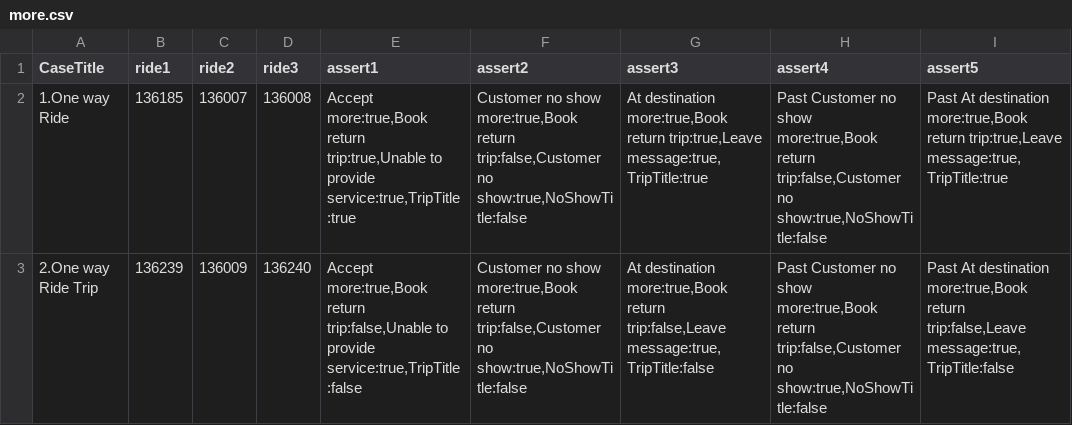
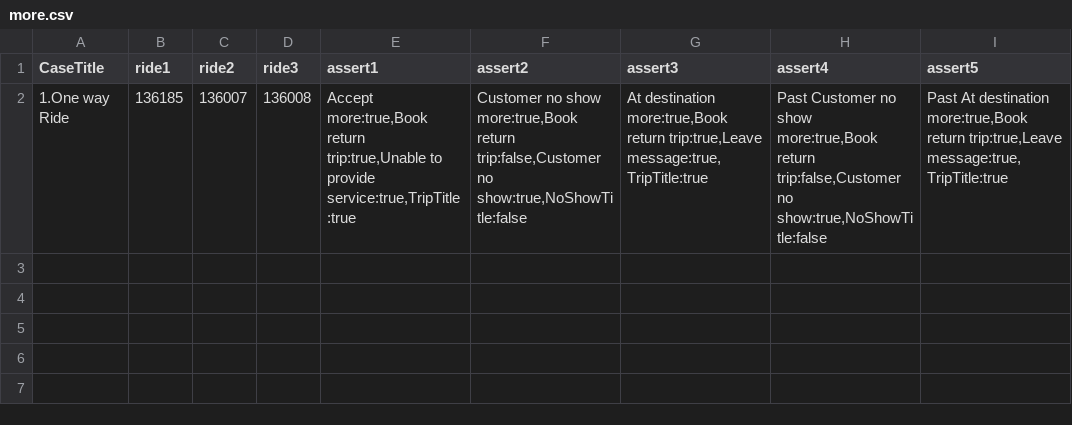
Before and after one commit to liuxuanrio/Elife_AutoTest, a CSV file: data/test_case_file/driver_app/more.csv, drawn as a sheet; the diff names each change by its address in the sheet, - before the commit and + after, or states it on an @@ line.

Commit message:
test1

```diff
--- a/data/test_case_file/driver_app/more.csv
+++ b/data/test_case_file/driver_app/more.csv
-row 3: 2.One way Ride Trip | 136239 | 136009 | 136240 | Accept more:true,Book return trip:false,Unable to provide service:true,TripTitle:false | Customer no show more:true,Book return trip:false,Customer no show:true,NoShowTitle:false | At destination more:true,Book return trip:false,Leave message:true,TripTitle:false | Past Customer no show more:true,Book return trip:false,Customer no show:true,NoShowTitle:false | Past At destination more:true,Book return trip:false,Leave message:true,TripTitle:false
```
Also changed, not shown: 1 other file.
